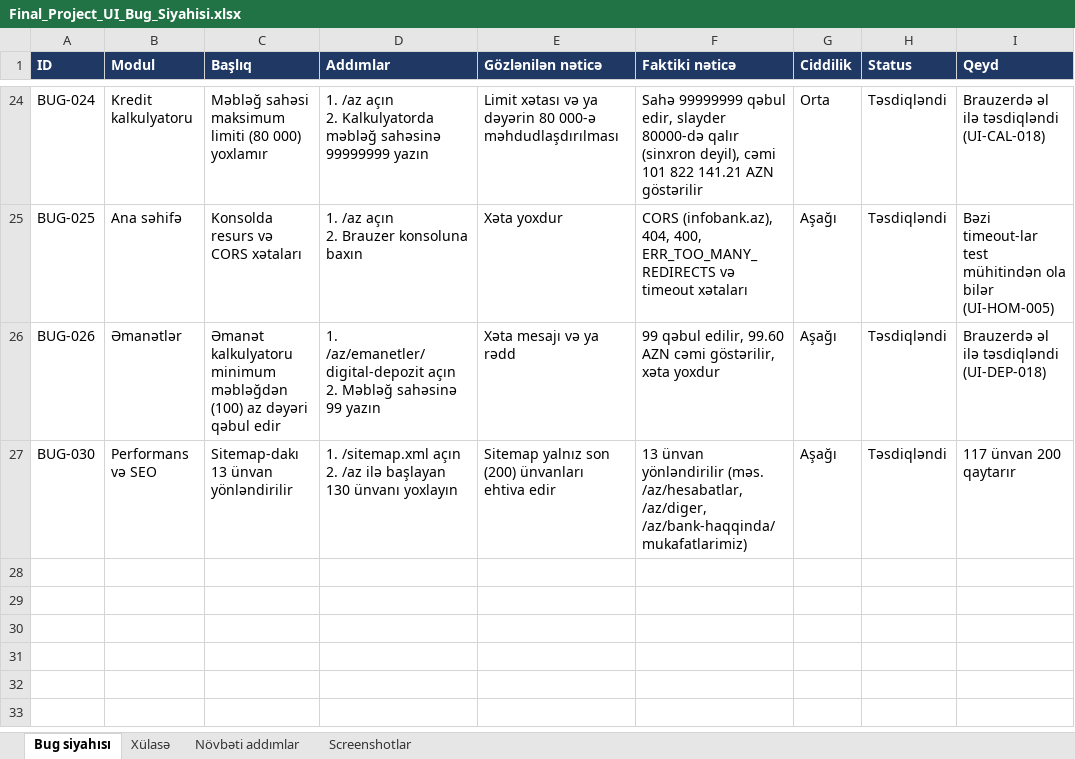
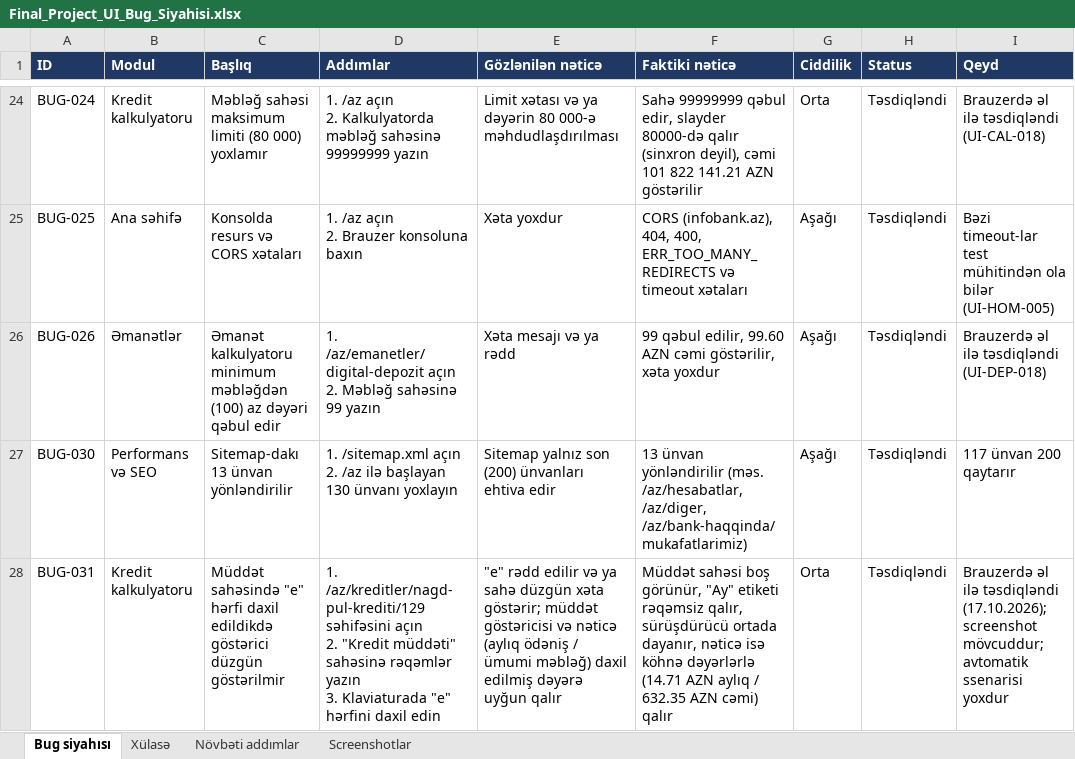
Before and after one commit to GunayJafarovaQA/BankOfBaku-QA-Final, an Excel workbook: docs/Final_Project_UI_Bug_Siyahisi.xlsx, sheet Bug siyahısı, drawn as a sheet; only a part is shown, gaps mark what is left out; values as stored, in another font and other column widths than the file's, no borders; charts and pictures not drawn; ↵ is a line break in a cell; the diff names each change by its address in the sheet, - before the commit and + after, or states it on an @@ line.

Commit message:
UI ID-lərinin Excel ilə uyğunlaşdırılması, BUG-031

```diff
--- a/docs/Final_Project_UI_Bug_Siyahisi.xlsx (sheet Bug siyahısı)
+++ b/docs/Final_Project_UI_Bug_Siyahisi.xlsx (sheet Bug siyahısı)
+row 28: BUG-031 | Kredit kalkulyatoru | Müddət sahəsində "e" hərfi daxil edildikdə göstərici düzgün göstərilmir | 1. /az/kreditler/nagd-pul-krediti/129 səhifəsini açın ↵ 2. "Kredit müddəti" sahəsinə rəqəmlər yazın ↵ 3. Klaviaturada "e" hərfini daxil edin | "e" rədd edilir və ya sahə düzgün xəta göstərir; müddət göstəricisi və nəticə (aylıq ödəniş / ümumi məbləğ) daxil edilmiş dəyərə uyğun qalır | Müddət sahəsi boş görünür, "Ay" etiketi rəqəmsiz qalır, sürüşdürücü ortada dayanır, nəticə isə köhnə dəyərlərlə (14.71 AZN aylıq / 632.35 AZN cəmi) qalır | Orta | Təsdiqləndi | Brauzerdə əl ilə təsdiqləndi (17.10.2026); screenshot mövcuddur; avtomatik ssenarisi yoxdur
```
Also changed, not shown: sheet Screenshotlar, sheet Xülasə, charts or pictures, docs/Final_Project_UI_Test_Cases.xlsx, 7 other files.
